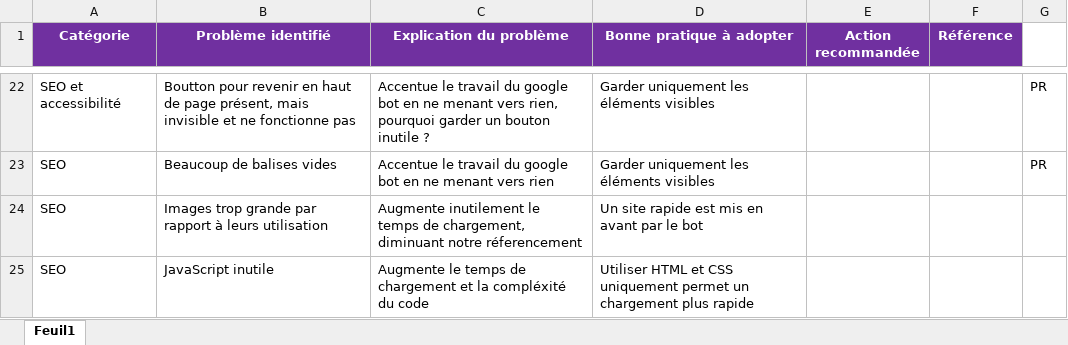
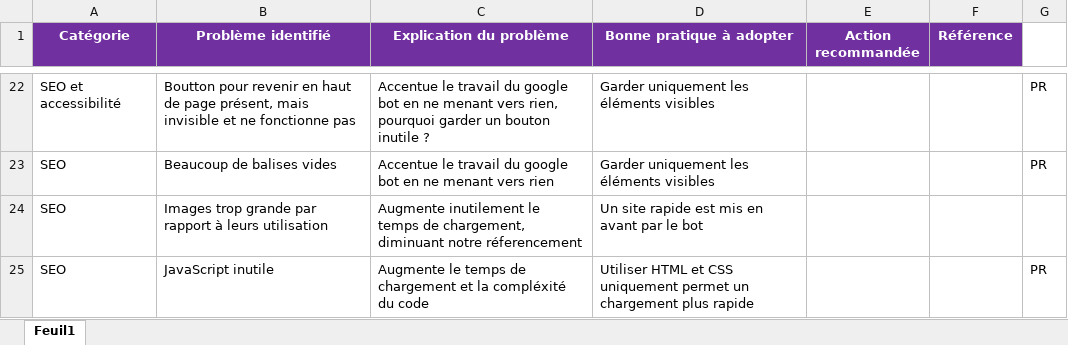
Before and after one commit to AlBlanchard/Starting-website-2, an Excel workbook: Modèle-audit-SEO.xlsx, sheet Feuil1, drawn as a sheet; only a part is shown, gaps mark what is left out; values as stored, in another font and other column widths than the file's, no borders; the diff names each change by its address in the sheet, - before the commit and + after, or states it on an @@ line.

Commit message:
base

```diff
--- a/Modèle-audit-SEO.xlsx (sheet Feuil1)
+++ b/Modèle-audit-SEO.xlsx (sheet Feuil1)
-G25: (empty)
+G25: PR
```
